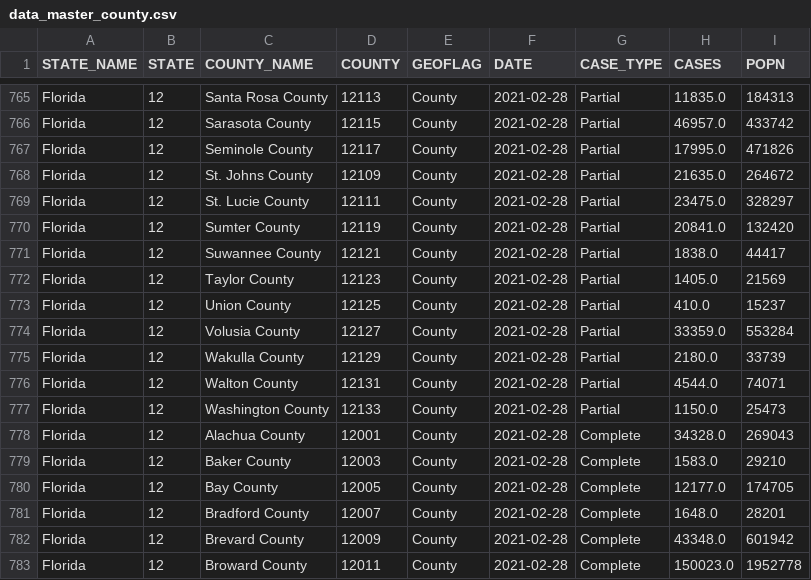
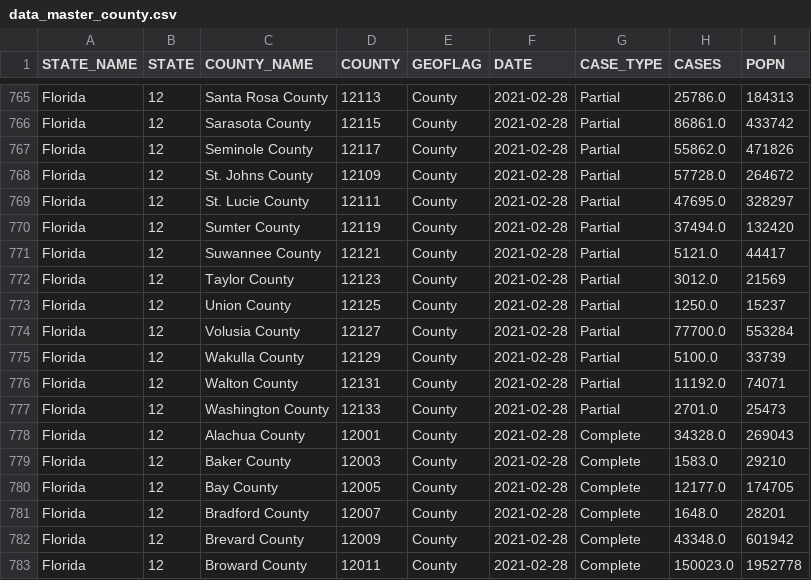
Before and after one commit to bansallab/vaccinetracking, a CSV file: vacc_data/data_master_county.csv, drawn as a sheet; only a part is shown, gaps mark what is left out; the diff covers the shown part only; the diff names each change by its address in the sheet, - before the commit and + after, or states it on an @@ line.

Commit message:
Updated data, 3/1 (also corrected FL partial)

```diff
--- a/vacc_data/data_master_county.csv
+++ b/vacc_data/data_master_county.csv
-H765 (CASES): 11835.0
+H765 (CASES): 25786.0
-H766 (CASES): 46957.0
+H766 (CASES): 86861.0
-H767 (CASES): 17995.0
+H767 (CASES): 55862.0
-H768 (CASES): 21635.0
+H768 (CASES): 57728.0
-H769 (CASES): 23475.0
+H769 (CASES): 47695.0
-H770 (CASES): 20841.0
+H770 (CASES): 37494.0
-H771 (CASES): 1838.0
+H771 (CASES): 5121.0
-H772 (CASES): 1405.0
+H772 (CASES): 3012.0
-H773 (CASES): 410.0
+H773 (CASES): 1250.0
-H774 (CASES): 33359.0
+H774 (CASES): 77700.0
-H775 (CASES): 2180.0
+H775 (CASES): 5100.0
-H776 (CASES): 4544.0
+H776 (CASES): 11192.0
-H777 (CASES): 1150.0
+H777 (CASES): 2701.0
```
Also changed, not shown: 121 edited cells elsewhere in this file.
